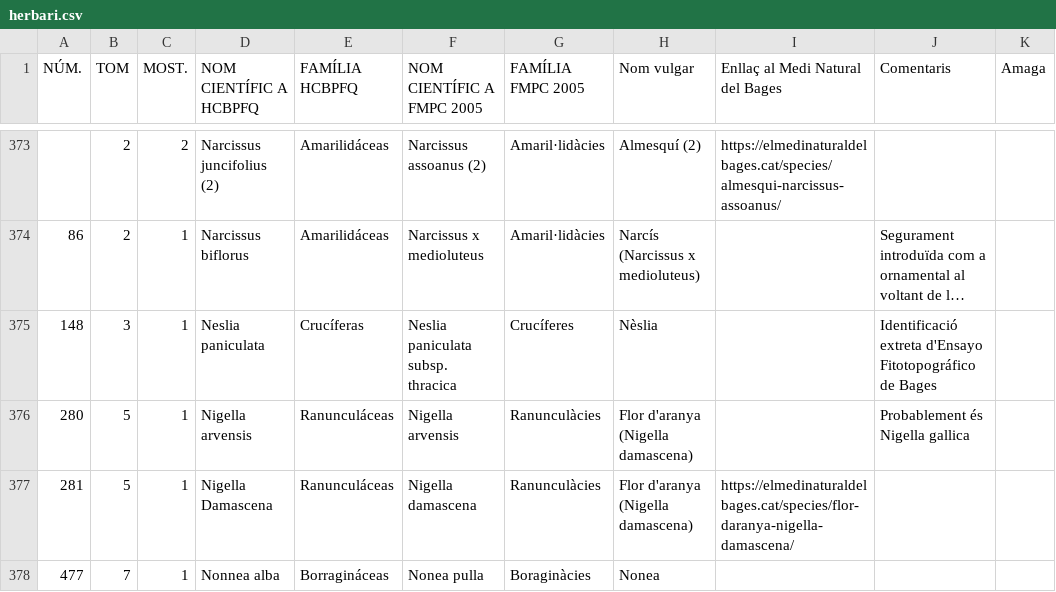
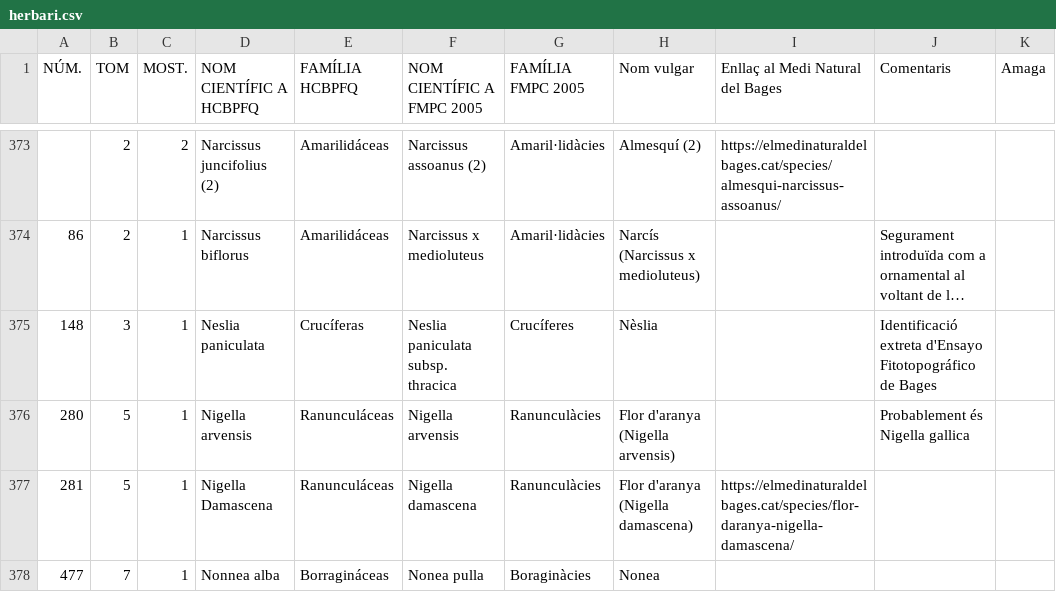
Before and after one commit to estevebadia/herbari, a CSV file: public/herbari.csv, drawn as a sheet; only a part is shown, gaps mark what is left out; long unchanged cells end in ….

Commit message:
Actualització Nigella

```diff
--- a/public/herbari.csv
+++ b/public/herbari.csv
@@ -375,3 +375,3 @@ NÚM.,TOM,MOST.,NOM CIENTÍFIC A HCBPFQ,FAMÍLIA HCBPFQ,NOM CIENTÍFIC A FMPC 20
 148,3,1,Neslia paniculata,Crucíferas,Neslia paniculata subsp. thracica,Crucíferes,Nèslia,,Identificació extreta d'Ensayo Fitotopográfico de Bages,
-280,5,1,Nigella arvensis,Ranunculáceas,Nigella arvensis,Ranunculàcies,Flor d'aranya (Nigella damascena),,Probablement és Nigella gallica,
+280,5,1,Nigella arvensis,Ranunculáceas,Nigella arvensis,Ranunculàcies,Flor d'aranya (Nigella arvensis),,Probablement és Nigella gallica,
 281,5,1,Nigella Damascena,Ranunculáceas,Nigella damascena,Ranunculàcies,Flor d'aranya (Nigella damascena),https://elmedinaturaldelbages.cat/species/flor-daranya-nigella-damascena/,,
```
